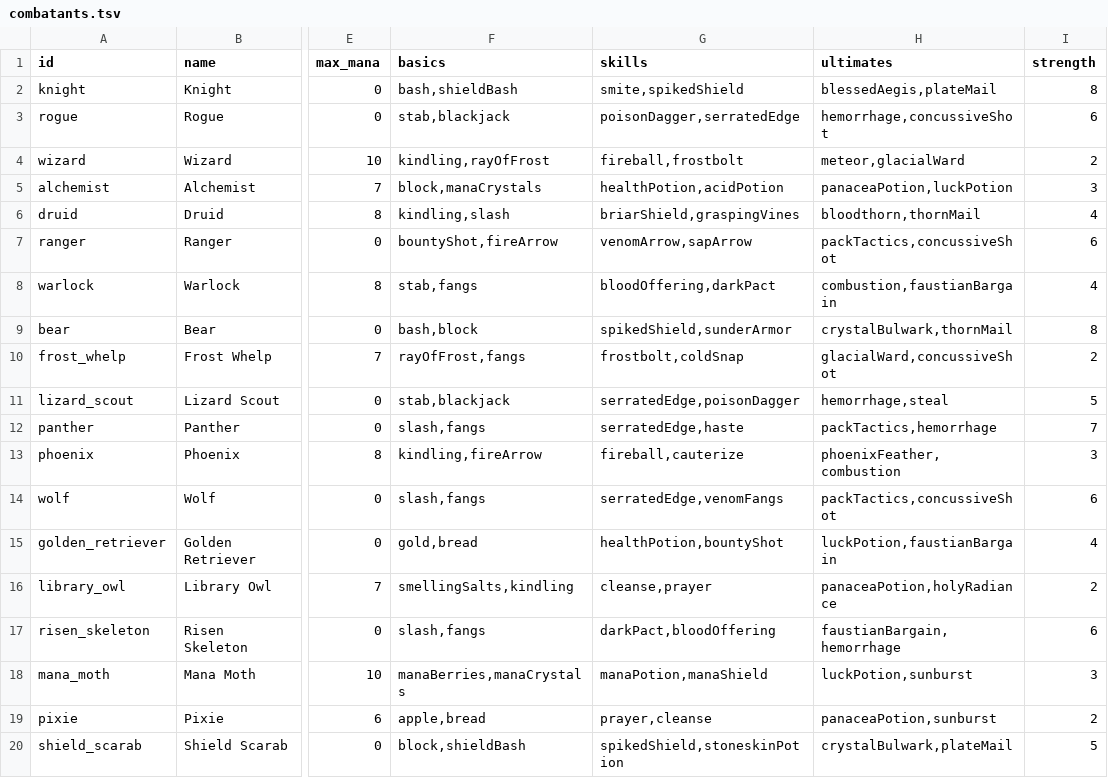
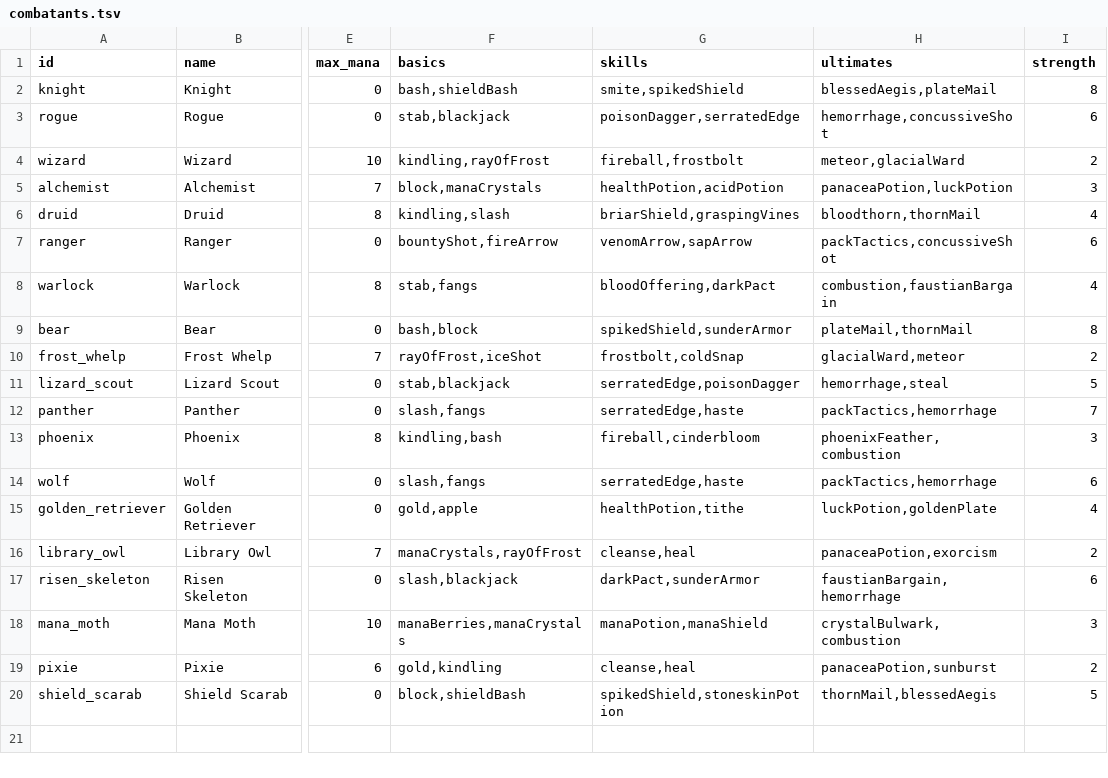
Before and after one commit to Talyen/Trinket, a TSV file: ContentManifest/combatants.tsv, drawn as a sheet; only a part is shown, gaps mark what is left out; the diff names each change by its address in the sheet, - before the commit and + after, or states it on an @@ line.

Commit message:
Give pets two trinket equipment slots and refresh ability pools
Replace the weapon slot on pets with a secondary trinket slot so loadouts
are Trinket, Armor, Trinket in UI and persistence. Sanitize saved pet gear
to drop invalid weapon entries and validate slot/item pairings.

Swap several pet ability options for more thematic alternatives drawn from
the existing catalog (e.g. Ice Shot for Frost Whelp, Golden Plate for Golden
Retriever, Exorcism for Library Owl).

```diff
--- a/ContentManifest/combatants.tsv
+++ b/ContentManifest/combatants.tsv
-H9 (ultimates): crystalBulwark,thornMail
+H9 (ultimates): plateMail,thornMail
-F10 (basics): rayOfFrost,fangs
+F10 (basics): rayOfFrost,iceShot
-H10 (ultimates): glacialWard,concussiveShot
+H10 (ultimates): glacialWard,meteor
-F13 (basics): kindling,fireArrow
+F13 (basics): kindling,bash
-G13 (skills): fireball,cauterize
+G13 (skills): fireball,cinderbloom
-G14 (skills): serratedEdge,venomFangs
+G14 (skills): serratedEdge,haste
-H14 (ultimates): packTactics,concussiveShot
+H14 (ultimates): packTactics,hemorrhage
-F15 (basics): gold,bread
+F15 (basics): gold,apple
-G15 (skills): healthPotion,bountyShot
+G15 (skills): healthPotion,tithe
-H15 (ultimates): luckPotion,faustianBargain
+H15 (ultimates): luckPotion,goldenPlate
-F16 (basics): smellingSalts,kindling
+F16 (basics): manaCrystals,rayOfFrost
-G16 (skills): cleanse,prayer
+G16 (skills): cleanse,heal
-H16 (ultimates): panaceaPotion,holyRadiance
+H16 (ultimates): panaceaPotion,exorcism
-F17 (basics): slash,fangs
+F17 (basics): slash,blackjack
-G17 (skills): darkPact,bloodOffering
+G17 (skills): darkPact,sunderArmor
-H18 (ultimates): luckPotion,sunburst
+H18 (ultimates): crystalBulwark,combustion
-F19 (basics): apple,bread
+F19 (basics): gold,kindling
-G19 (skills): prayer,cleanse
+G19 (skills): cleanse,heal
-H20 (ultimates): crystalBulwark,plateMail
+H20 (ultimates): thornMail,blessedAegis
```
Also changed, not shown: 14 other files.
